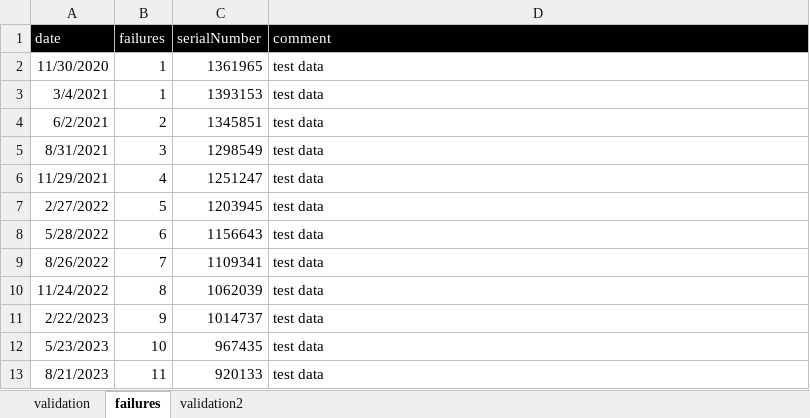
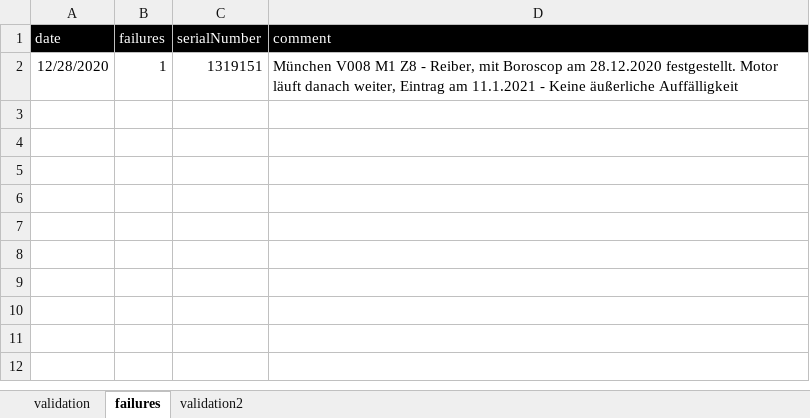
Before and after one commit to dieterch/dReliaCalc, an Excel workbook: input.xlsx, sheet failures, drawn as a sheet; values as stored, in another font and other column widths than the file's, no borders; removed rows and columns are numbered as before the commit, all else as after; the diff names each change by its address in the sheet, - before the commit and + after, or states it on an @@ line.

```diff
--- a/input.xlsx (sheet failures)
+++ b/input.xlsx (sheet failures)
-row 2: 11/30/2020 | 1 | 1361965 | test data
-row 3: 3/4/2021 | 1 | 1393153 | test data
-row 4: 6/2/2021 | 2 | 1345851 | test data
-row 5: 8/31/2021 | 3 | 1298549 | test data
-row 6: 11/29/2021 | 4 | 1251247 | test data
-row 7: 2/27/2022 | 5 | 1203945 | test data
-row 8: 5/28/2022 | 6 | 1156643 | test data
-row 9: 8/26/2022 | 7 | 1109341 | test data
-row 10: 11/24/2022 | 8 | 1062039 | test data
-row 11: 2/22/2023 | 9 | 1014737 | test data
-row 12: 5/23/2023 | 10 | 967435 | test data
-row 13: 8/21/2023 | 11 | 920133 | test data
+row 2: 12/28/2020 | 1 | 1319151 | München V008 M1 Z8 - Reiber, mit Boroscop am 28.12.2020 festgestellt. Motor läuft danach weiter, Eintrag am 11.1.2021 - Keine äußerliche Auffälligkeit
```
Also changed, not shown: sheet validation, sheet validation2, 5 other files.
